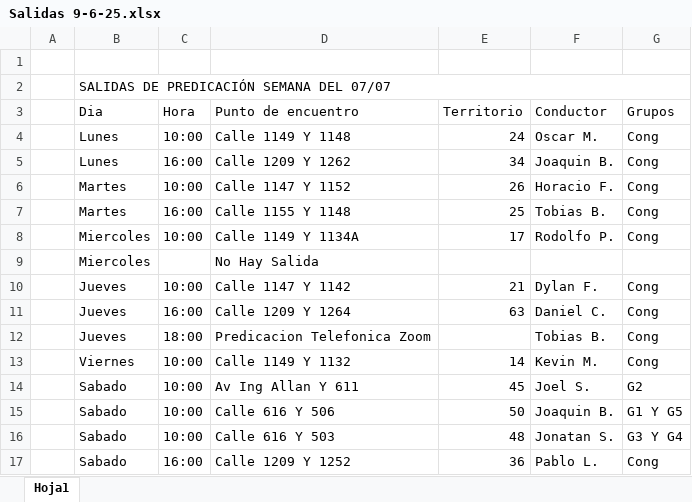
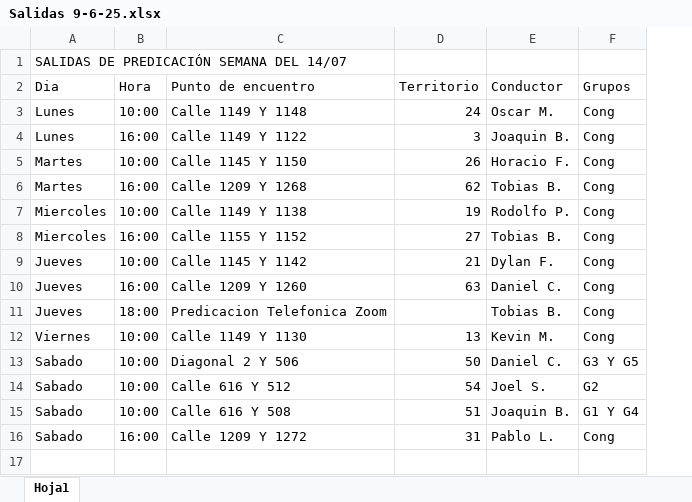
Before and after one commit to E-rik-Salva/salidas, an Excel workbook: Salidas 9-6-25.xlsx, sheet Hoja1, drawn as a sheet; values as stored, in another font and other column widths than the file's, no cell formats; removed rows and columns are numbered as before the commit, all else as after; the diff names each change by its address in the sheet, - before the commit and + after, or states it on an @@ line.

```diff
--- a/Salidas 9-6-25.xlsx (sheet Hoja1)
+++ b/Salidas 9-6-25.xlsx (sheet Hoja1)
-column A, empty
-row 1: (empty)
-A1 (Dia): SALIDAS DE PREDICACIÓN SEMANA DEL 07/07
+A1 (Dia): SALIDAS DE PREDICACIÓN SEMANA DEL 14/07
-B2:G2 merged
-C4 (Punto de encuentro): Calle 1209 Y 1262
+C4 (Punto de encuentro): Calle 1149 Y 1122
-D4 (Territorio): 34
+D4 (Territorio): 3
-C5 (Punto de encuentro): Calle 1147 Y 1152
+C5 (Punto de encuentro): Calle 1145 Y 1150
-C6 (Punto de encuentro): Calle 1155 Y 1148
+C6 (Punto de encuentro): Calle 1209 Y 1268
-D6 (Territorio): 25
+D6 (Territorio): 62
-C7 (Punto de encuentro): Calle 1149 Y 1134A
+C7 (Punto de encuentro): Calle 1149 Y 1138
-D7 (Territorio): 17
+D7 (Territorio): 19
-row 9:  | Miercoles |  | No Hay Salida
+row 8: Miercoles | 16:00 | Calle 1155 Y 1152 | 27 | Tobias B. | Cong
-C9 (Punto de encuentro): Calle 1147 Y 1142
+C9 (Punto de encuentro): Calle 1145 Y 1142
-C10 (Punto de encuentro): Calle 1209 Y 1264
+C10 (Punto de encuentro): Calle 1209 Y 1260
-C12 (Punto de encuentro): Calle 1149 Y 1132
+C12 (Punto de encuentro): Calle 1149 Y 1130
-D12 (Territorio): 14
+D12 (Territorio): 13
+row 13: Sabado | 10:00 | Diagonal 2 Y 506 | 50 | Daniel C. | G3 Y G5
-C14 (Punto de encuentro): Av Ing Allan Y 611
+C14 (Punto de encuentro): Calle 616 Y 512
-D14 (Territorio): 45
+D14 (Territorio): 54
-C15 (Punto de encuentro): Calle 616 Y 506
+C15 (Punto de encuentro): Calle 616 Y 508
-D15 (Territorio): 50
+D15 (Territorio): 51
-F15 (Grupos): G1 Y G5
+F15 (Grupos): G1 Y G4
-row 16:  | Sabado | 10:00 | Calle 616 Y 503 | 48 | Jonatan S. | G3 Y G4
-C16 (Punto de encuentro): Calle 1209 Y 1252
+C16 (Punto de encuentro): Calle 1209 Y 1272
-D16 (Territorio): 36
+D16 (Territorio): 31
```
Also changed, not shown: cell formats, 1 other file.
